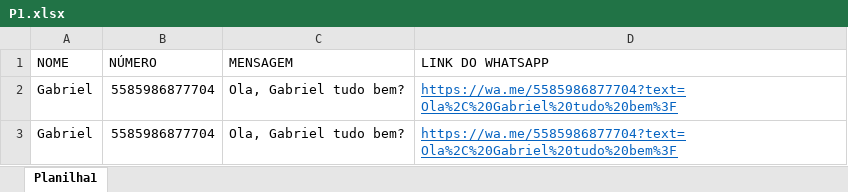
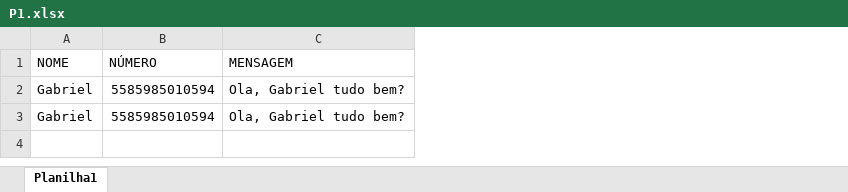
Before and after one commit to oficialgabriell/BotPythonMsg, an Excel workbook: AUTOMACAO/arquivos/P1.xlsx, sheet Planilha1, drawn as a sheet; values as stored, in another font and other column widths than the file's, no borders; the diff names each change by its address in the sheet, - before the commit and + after, or states it on an @@ line.

```diff
--- a/AUTOMACAO/arquivos/P1.xlsx (sheet Planilha1)
+++ b/AUTOMACAO/arquivos/P1.xlsx (sheet Planilha1)
-column D (LINK DO WHATSAPP), rows 2-3: https://wa.me/5585986877704?text=Ola%2C%20Gabriel%20tudo%20bem%3F | https://wa.me/5585986877704?text=Ola%2C%20Gabriel%20tudo%20bem%3F
-B2:B3 (NÚMERO): 5585986877704
+B2:B3 (NÚMERO): 5585985010594
```
Also changed, not shown: 1 other file.
